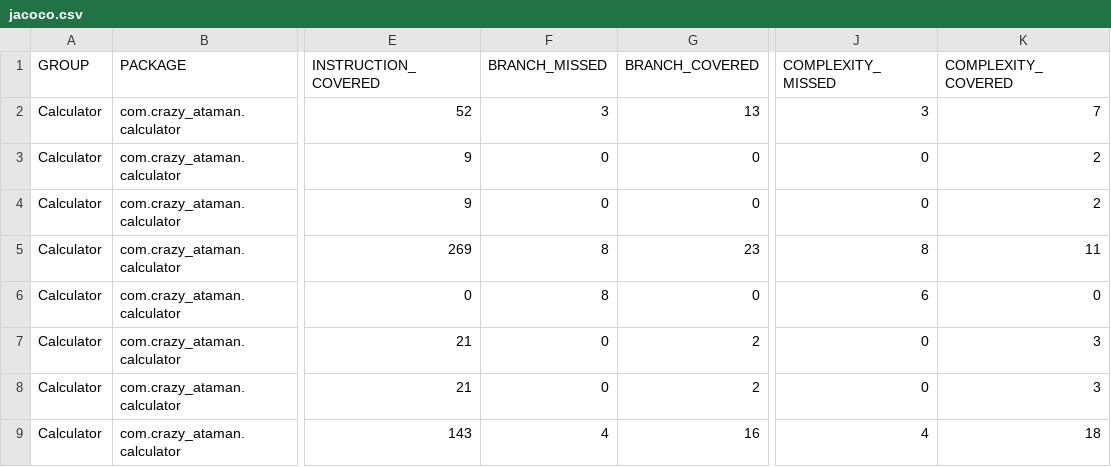
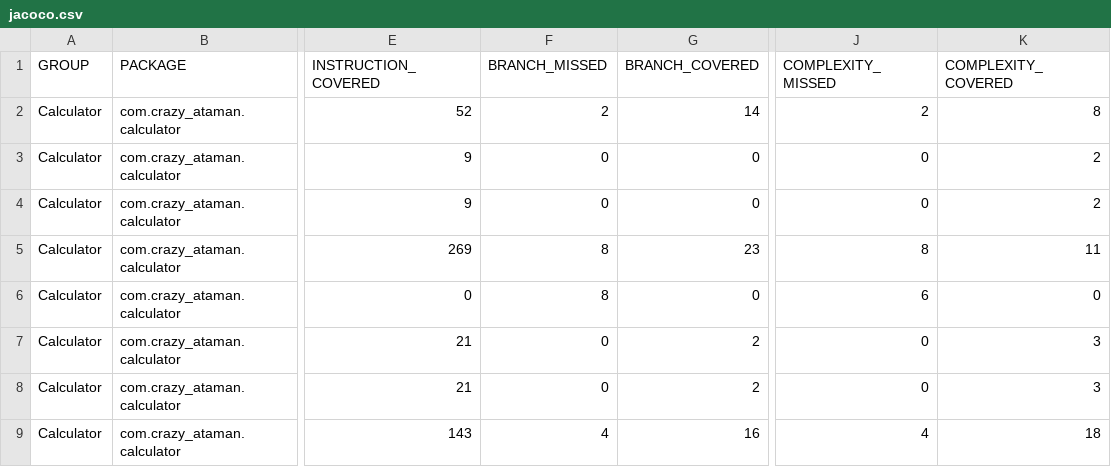
Before and after one commit to danilakla/ci-jenkins-java, a CSV file: target/site/jacoco/jacoco.csv, drawn as a sheet; only a part is shown, gaps mark what is left out; the diff names each change by its address in the sheet, - before the commit and + after, or states it on an @@ line.

```diff
--- a/target/site/jacoco/jacoco.csv
+++ b/target/site/jacoco/jacoco.csv
-F2 (BRANCH_MISSED): 3
+F2 (BRANCH_MISSED): 2
-G2 (BRANCH_COVERED): 13
+G2 (BRANCH_COVERED): 14
-J2 (COMPLEXITY_MISSED): 3
+J2 (COMPLEXITY_MISSED): 2
-K2 (COMPLEXITY_COVERED): 7
+K2 (COMPLEXITY_COVERED): 8
```
Also changed, not shown: 16 other files.
